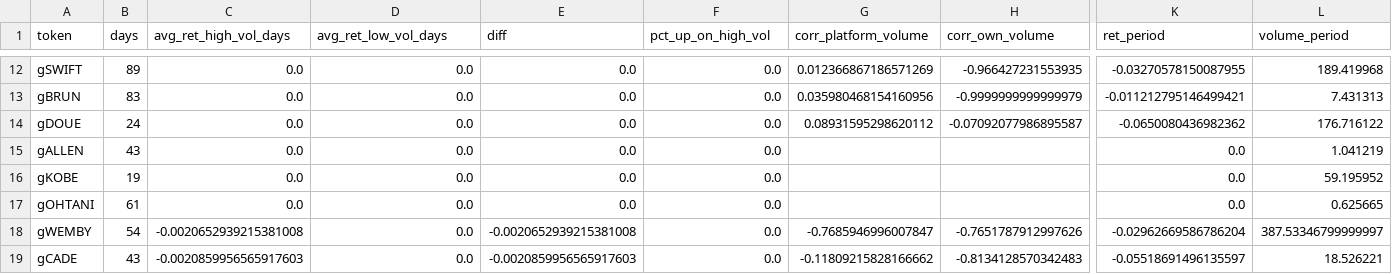
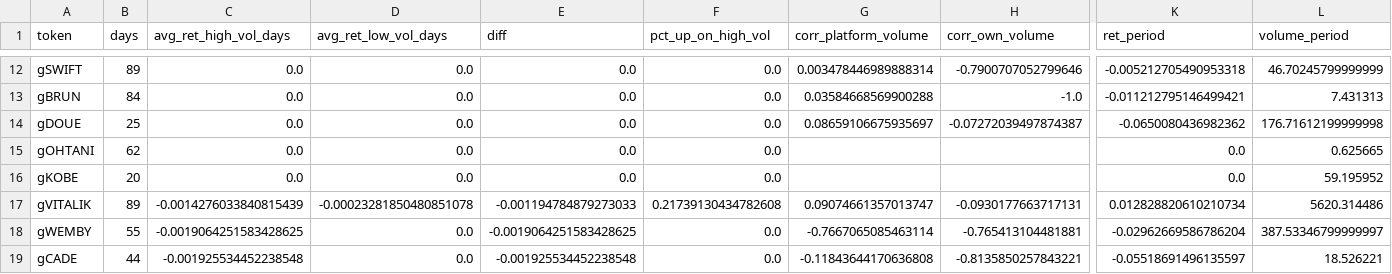
Before and after one commit to ozzyxbt/grail-analytics, a CSV file: out/tokens_vs_volume.csv, drawn as a sheet; only a part is shown, gaps mark what is left out; removed rows and columns are numbered as before the commit, all else as after; rows hold the shown columns only; the diff covers the shown part only; the diff names each change by its address in the sheet, - before the commit and + after, or states it on an @@ line.

```diff
--- a/out/tokens_vs_volume.csv
+++ b/out/tokens_vs_volume.csv
-G12 (corr_platform_volume): 0.012366867186571269
+G12 (corr_platform_volume): 0.003478446989888314
-H12 (corr_own_volume): -0.966427231553935
+H12 (corr_own_volume): -0.7900707052799646
-K12 (ret_period): -0.03270578150087955
+K12 (ret_period): -0.005212705490953318
-L12 (volume_period): 189.419968
+L12 (volume_period): 46.70245799999999
-B13 (days): 83
+B13 (days): 84
-G13 (corr_platform_volume): 0.035980468154160956
+G13 (corr_platform_volume): 0.03584668569900288
-H13 (corr_own_volume): -0.9999999999999979
+H13 (corr_own_volume): -1.0
-B14 (days): 24
+B14 (days): 25
-G14 (corr_platform_volume): 0.08931595298620112
+G14 (corr_platform_volume): 0.08659106675935697
-H14 (corr_own_volume): -0.07092077986895587
+H14 (corr_own_volume): -0.07272039497874387
-L14 (volume_period): 176.716122
+L14 (volume_period): 176.71612199999998
-A15 (token): gALLEN
+A15 (token): gOHTANI
-B15 (days): 43
+B15 (days): 62
-L15 (volume_period): 1.041219
+L15 (volume_period): 0.625665
-B16 (days): 19
+B16 (days): 20
-row 17: gOHTANI | 61 | 0.0 | 0.0 | 0.0 | 0.0 |  |  | 0.0 | 0.625665
+row 17: gVITALIK | 89 | -0.0014276033840815439 | -0.00023281850480851078 | -0.001194784879273033 | 0.21739130434782608 | 0.09074661357013747 | -0.0930177663717131 | 0.012828820610210734 | 5620.314486
-B18 (days): 54
+B18 (days): 55
-C18 (avg_ret_high_vol_days): -0.0020652939215381008
+C18 (avg_ret_high_vol_days): -0.0019064251583428625
-E18 (diff): -0.0020652939215381008
+E18 (diff): -0.0019064251583428625
-G18 (corr_platform_volume): -0.7685946996007847
+G18 (corr_platform_volume): -0.7667065085463114
-H18 (corr_own_volume): -0.7651787912997626
+H18 (corr_own_volume): -0.765413104481881
-B19 (days): 43
+B19 (days): 44
-C19 (avg_ret_high_vol_days): -0.0020859956565917603
+C19 (avg_ret_high_vol_days): -0.001925534452238548
-E19 (diff): -0.0020859956565917603
+E19 (diff): -0.001925534452238548
-G19 (corr_platform_volume): -0.11809215828166662
+G19 (corr_platform_volume): -0.11843644170636808
-H19 (corr_own_volume): -0.8134128570342483
+H19 (corr_own_volume): -0.8135850257843221
```
Also changed, not shown: 1 added row, 1 removed row and 102 edited cells elsewhere in this file, out/day_of_week.csv, out/exclusive_mint_cohorts.csv, 16 other files.
